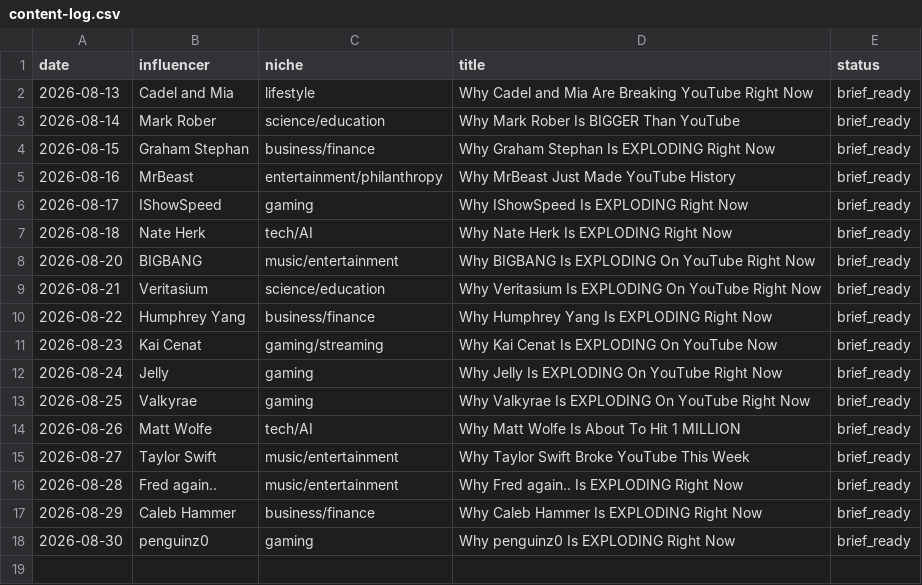
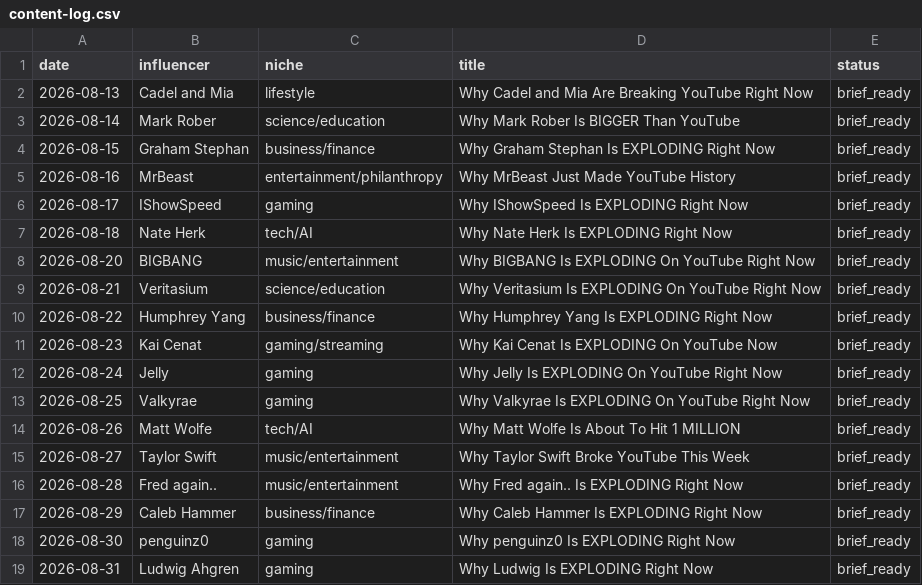
Before and after one commit to bbmw96/bbmw0-technologies, a CSV file: content/bbm0902/content-log.csv, drawn as a sheet; the diff names each change by its address in the sheet, - before the commit and + after, or states it on an @@ line.

```diff
--- a/content/bbm0902/content-log.csv
+++ b/content/bbm0902/content-log.csv
+row 19: 2026-08-31 | Ludwig Ahgren | gaming | Why Ludwig Is EXPLODING Right Now | brief_ready
```
Also changed, not shown: 1 other file.
